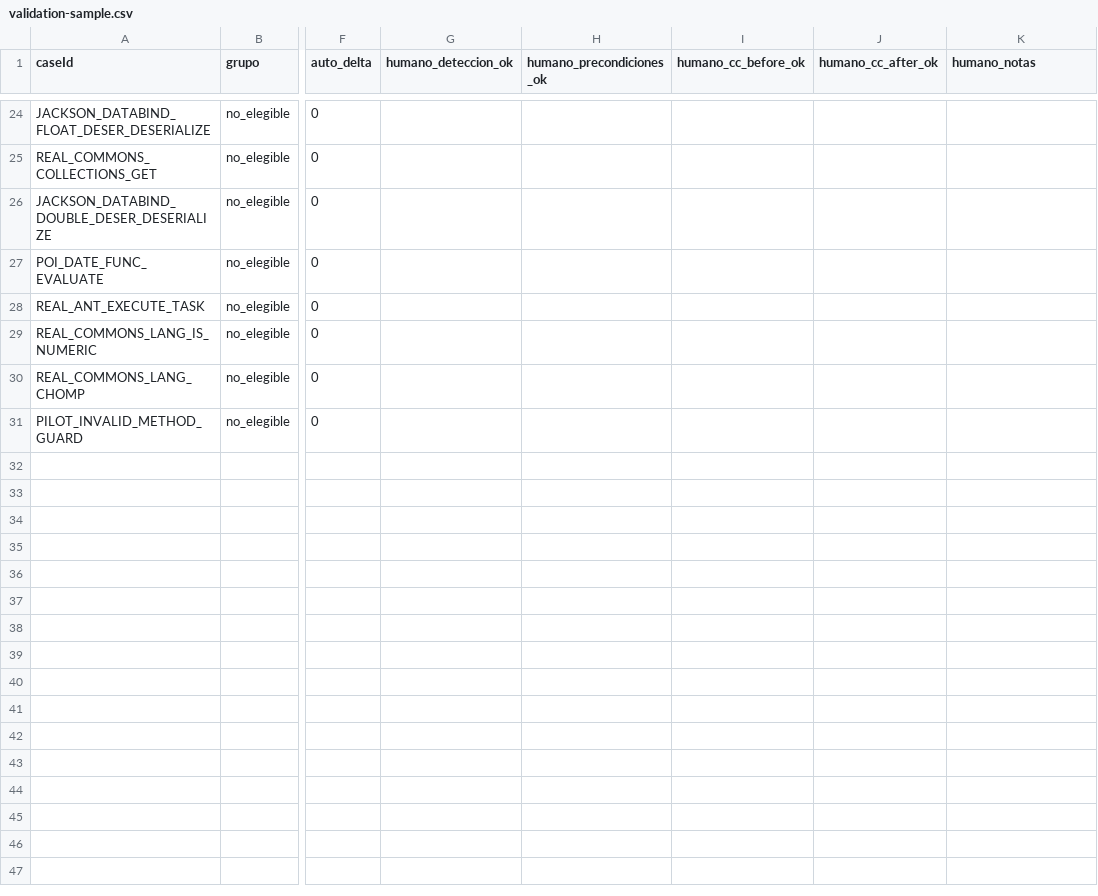
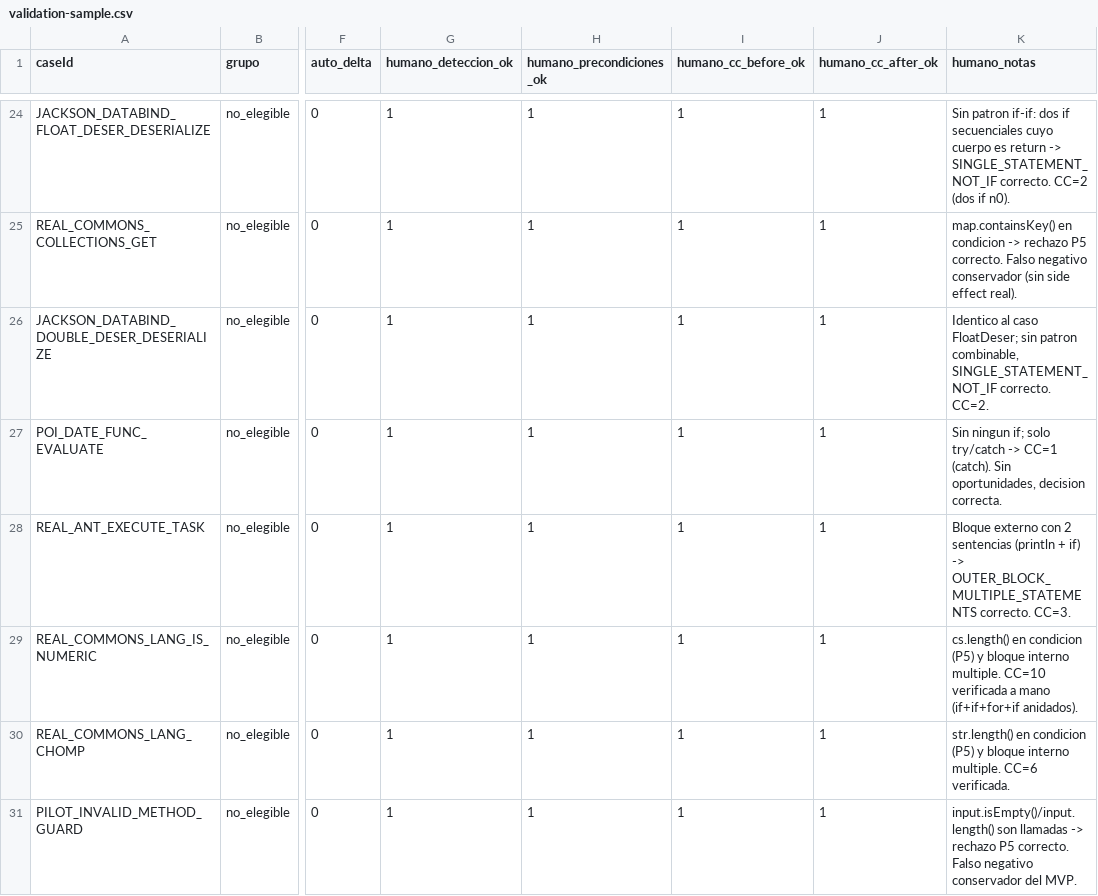
Before and after one commit to alers16/TFM, a CSV file: tfm_copilot_repo_template/output/rq2-human-validation/validation-sample.csv, drawn as a sheet; only a part is shown, gaps mark what is left out; the diff covers the shown part only; the diff names each change by its address in the sheet, - before the commit and + after, or states it on an @@ line.

```diff
--- a/tfm_copilot_repo_template/output/rq2-human-validation/validation-sample.csv
+++ b/tfm_copilot_repo_template/output/rq2-human-validation/validation-sample.csv
-G24:G31 (humano_deteccion_ok): (empty)
+G24:G31 (humano_deteccion_ok): 1
-H24:H31 (humano_precondiciones_ok): (empty)
+H24:H31 (humano_precondiciones_ok): 1
-I24:I31 (humano_cc_before_ok): (empty)
+I24:I31 (humano_cc_before_ok): 1
-J24:J31 (humano_cc_after_ok): (empty)
+J24:J31 (humano_cc_after_ok): 1
-K24 (humano_notas): (empty)
+K24 (humano_notas): Sin patron if-if: dos if secuenciales cuyo cuerpo es return -> SINGLE_STATEMENT_NOT_IF correcto. CC=2 (dos if n0).
-K25 (humano_notas): (empty)
+K25 (humano_notas): map.containsKey() en condicion -> rechazo P5 correcto. Falso negativo conservador (sin side effect real).
-K26 (humano_notas): (empty)
+K26 (humano_notas): Identico al caso FloatDeser; sin patron combinable, SINGLE_STATEMENT_NOT_IF correcto. CC=2.
-K27 (humano_notas): (empty)
+K27 (humano_notas): Sin ningun if; solo try/catch -> CC=1 (catch). Sin oportunidades, decision correcta.
-K28 (humano_notas): (empty)
+K28 (humano_notas): Bloque externo con 2 sentencias (println + if) -> OUTER_BLOCK_MULTIPLE_STATEMENTS correcto. CC=3.
-K29 (humano_notas): (empty)
+K29 (humano_notas): cs.length() en condicion (P5) y bloque interno multiple. CC=10 verificada a mano (if+if+for+if anidados).
-K30 (humano_notas): (empty)
+K30 (humano_notas): str.length() en condicion (P5) y bloque interno multiple. CC=6 verificada.
-K31 (humano_notas): (empty)
+K31 (humano_notas): input.isEmpty()/input.length() son llamadas -> rechazo P5 correcto. Falso negativo conservador del MVP.
```
Also changed, not shown: 116 edited cells elsewhere in this file, 7 other files.
